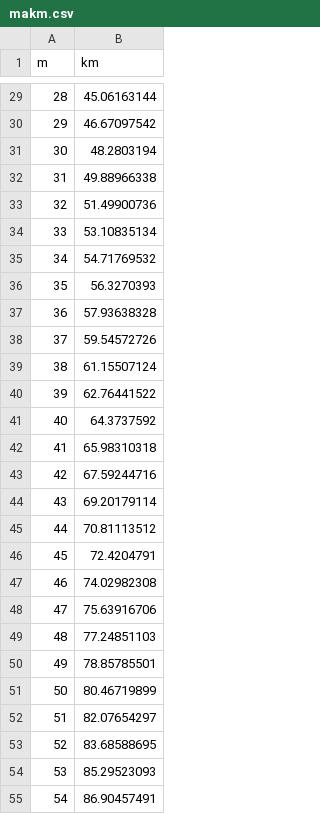
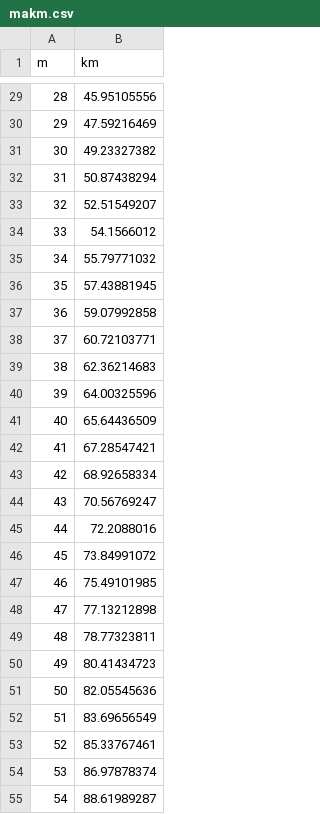
Before and after one commit to milioe/Deep-Learning-TF, a CSV file: datasets/makm.csv, drawn as a sheet; only a part is shown, gaps mark what is left out; the diff covers the shown part only.

```diff
--- a/datasets/makm.csv
+++ b/datasets/makm.csv
@@ -29,27 +29,27 @@ m,km
-28,45.06163144
-29,46.67097542
-30,48.2803194
-31,49.88966338
-32,51.49900736
-33,53.10835134
-34,54.71769532
-35,56.3270393
-36,57.93638328
-37,59.54572726
-38,61.15507124
-39,62.76441522
-40,64.3737592
-41,65.98310318
-42,67.59244716
-43,69.20179114
-44,70.81113512
-45,72.4204791
-46,74.02982308
-47,75.63916706
-48,77.24851103
-49,78.85785501
-50,80.46719899
-51,82.07654297
-52,83.68588695
-53,85.29523093
-54,86.90457491
+28,45.95105556
+29,47.59216469
+30,49.23327382
+31,50.87438294
+32,52.51549207
+33,54.1566012
+34,55.79771032
+35,57.43881945
+36,59.07992858
+37,60.72103771
+38,62.36214683
+39,64.00325596
+40,65.64436509
+41,67.28547421
+42,68.92658334
+43,70.56769247
+44,72.2088016
+45,73.84991072
+46,75.49101985
+47,77.13212898
+48,78.77323811
+49,80.41434723
+50,82.05545636
+51,83.69656549
+52,85.33767461
+53,86.97878374
+54,88.61989287
```
Also changed, not shown: 73 edited cells elsewhere in this file.
